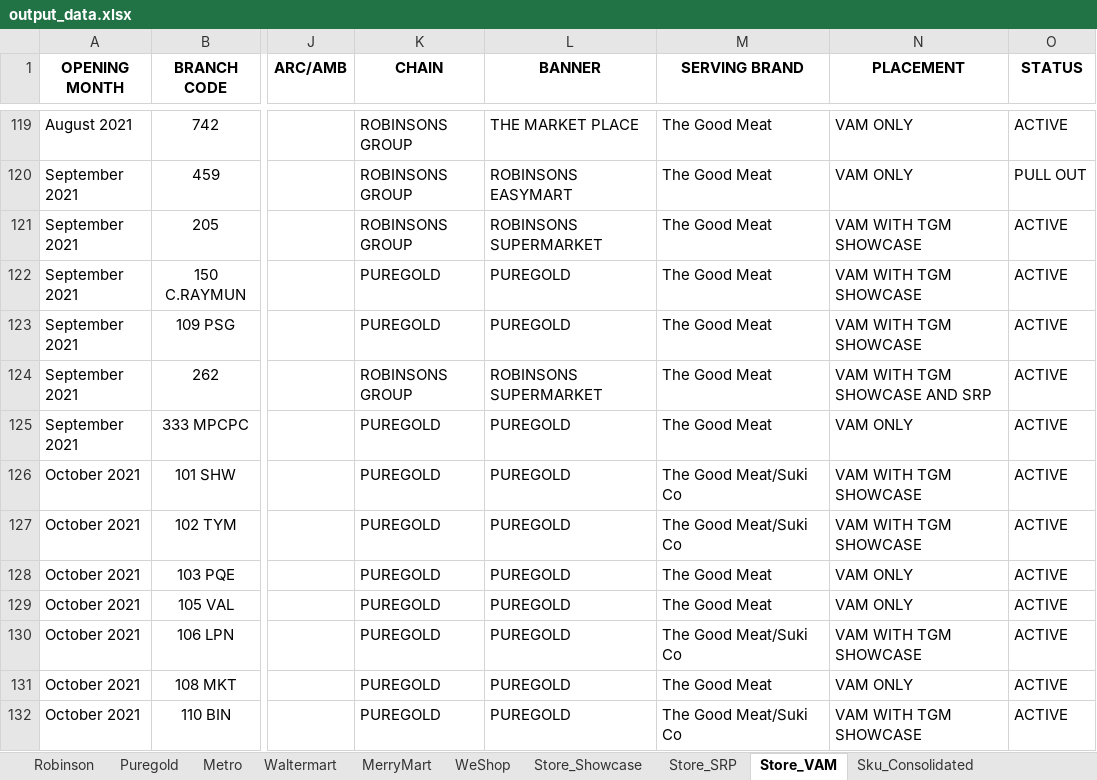
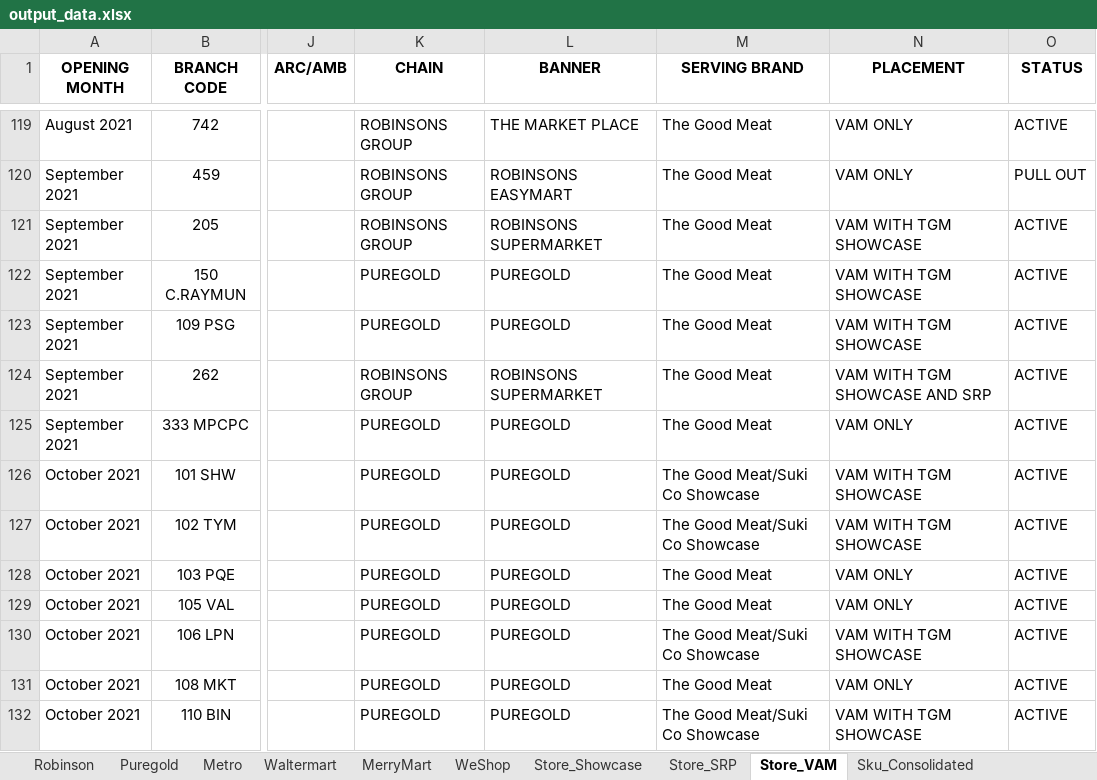
Before and after one commit to darthnihilus0917/cosolidator-tool, an Excel workbook: output/output_data.xlsx, sheet Store_VAM, drawn as a sheet; only a part is shown, gaps mark what is left out; values as stored, in another font and other column widths than the file's, no borders; the diff covers the shown part only; the diff names each change by its address in the sheet, - before the commit and + after, or states it on an @@ line.

```diff
--- a/output/output_data.xlsx (sheet Store_VAM)
+++ b/output/output_data.xlsx (sheet Store_VAM)
-M126:M127 (SERVING BRAND): The Good Meat/Suki Co
+M126:M127 (SERVING BRAND): The Good Meat/Suki Co Showcase
-M130 (SERVING BRAND): The Good Meat/Suki Co
+M130 (SERVING BRAND): The Good Meat/Suki Co Showcase
-M132 (SERVING BRAND): The Good Meat/Suki Co
+M132 (SERVING BRAND): The Good Meat/Suki Co Showcase
```
Also changed, not shown: 2 added rows and 35 edited cells elsewhere in this sheet, sheet Store_Showcase, sheet Sku_Consolidated, sheet Sku_CommRate, sheet Store_SRP, 16 other files.
